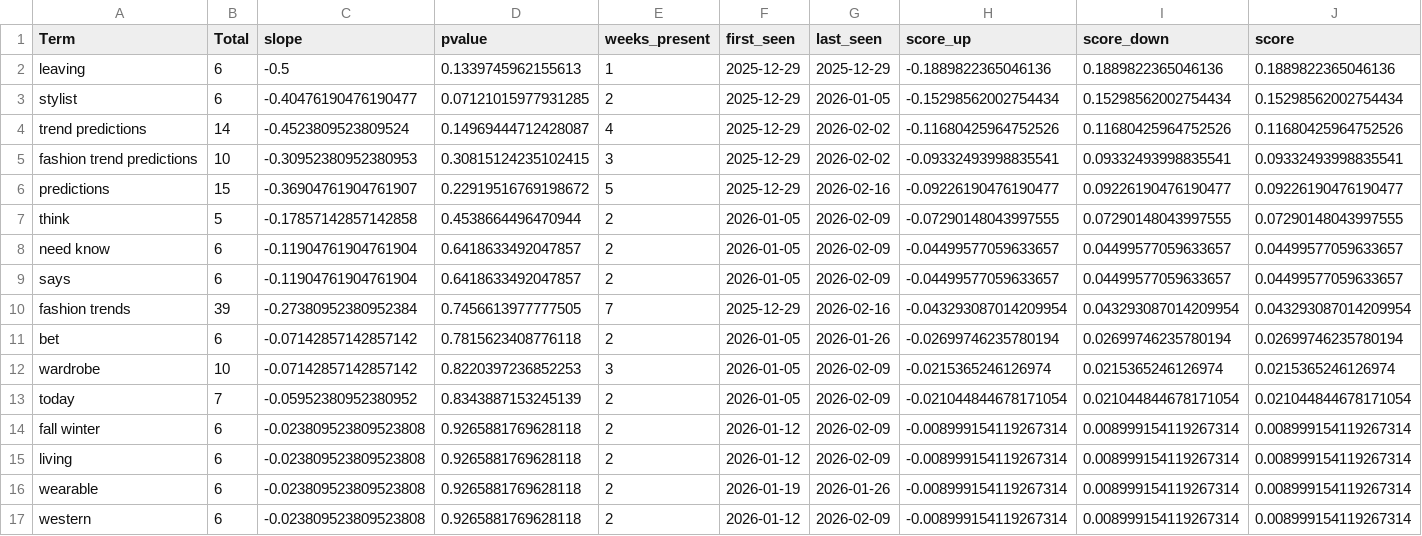
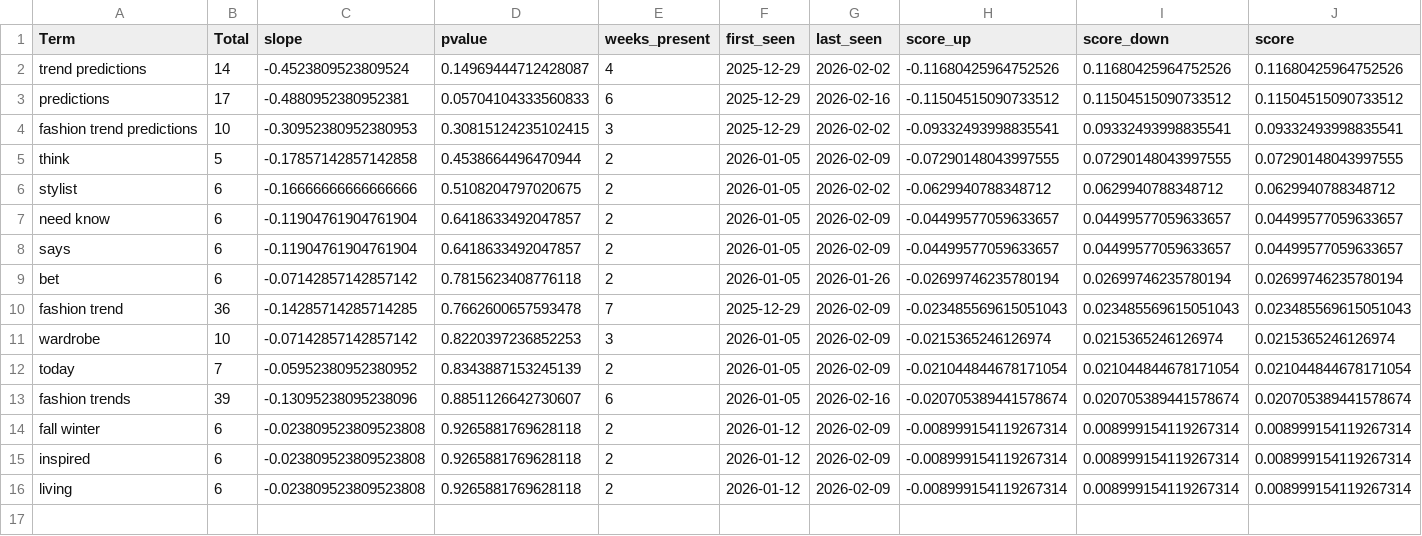
Before and after one commit to prettylittledata/prettylittledata, a CSV file: data/fashion_decreasing_terms.csv, drawn as a sheet; removed rows and columns are numbered as before the commit, all else as after; the diff names each change by its address in the sheet, - before the commit and + after, or states it on an @@ line.

```diff
--- a/data/fashion_decreasing_terms.csv
+++ b/data/fashion_decreasing_terms.csv
-row 2: leaving | 6 | -0.5 | 0.1339745962155613 | 1 | 2025-12-29 | 2025-12-29 | -0.1889822365046136 | 0.1889822365046136 | 0.1889822365046136
-row 3: stylist | 6 | -0.40476190476190477 | 0.07121015977931285 | 2 | 2025-12-29 | 2026-01-05 | -0.15298562002754434 | 0.15298562002754434 | 0.15298562002754434
+row 3: predictions | 17 | -0.4880952380952381 | 0.05704104333560833 | 6 | 2025-12-29 | 2026-02-16 | -0.11504515090733512 | 0.11504515090733512 | 0.11504515090733512
-row 6: predictions | 15 | -0.36904761904761907 | 0.22919516769198672 | 5 | 2025-12-29 | 2026-02-16 | -0.09226190476190477 | 0.09226190476190477 | 0.09226190476190477
+row 6: stylist | 6 | -0.16666666666666666 | 0.5108204797020675 | 2 | 2026-01-05 | 2026-02-02 | -0.0629940788348712 | 0.0629940788348712 | 0.0629940788348712
-row 10: fashion trends | 39 | -0.27380952380952384 | 0.7456613977777505 | 7 | 2025-12-29 | 2026-02-16 | -0.043293087014209954 | 0.043293087014209954 | 0.043293087014209954
+row 10: fashion trend | 36 | -0.14285714285714285 | 0.7662600657593478 | 7 | 2025-12-29 | 2026-02-09 | -0.023485569615051043 | 0.023485569615051043 | 0.023485569615051043
+row 13: fashion trends | 39 | -0.13095238095238096 | 0.8851126642730607 | 6 | 2026-01-05 | 2026-02-16 | -0.020705389441578674 | 0.020705389441578674 | 0.020705389441578674
+row 15: inspired | 6 | -0.023809523809523808 | 0.9265881769628118 | 2 | 2026-01-12 | 2026-02-09 | -0.008999154119267314 | 0.008999154119267314 | 0.008999154119267314
-row 16: wearable | 6 | -0.023809523809523808 | 0.9265881769628118 | 2 | 2026-01-19 | 2026-01-26 | -0.008999154119267314 | 0.008999154119267314 | 0.008999154119267314
-row 17: western | 6 | -0.023809523809523808 | 0.9265881769628118 | 2 | 2026-01-12 | 2026-02-09 | -0.008999154119267314 | 0.008999154119267314 | 0.008999154119267314
```
Also changed, not shown: data/fashion_all_raw.csv, data/fashion_increasing_terms.csv, 4 other files.
